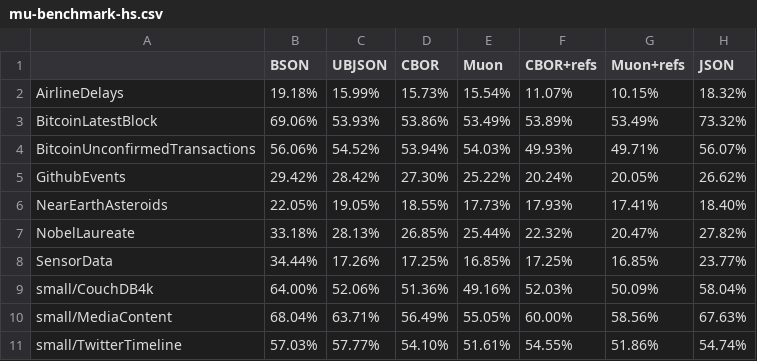
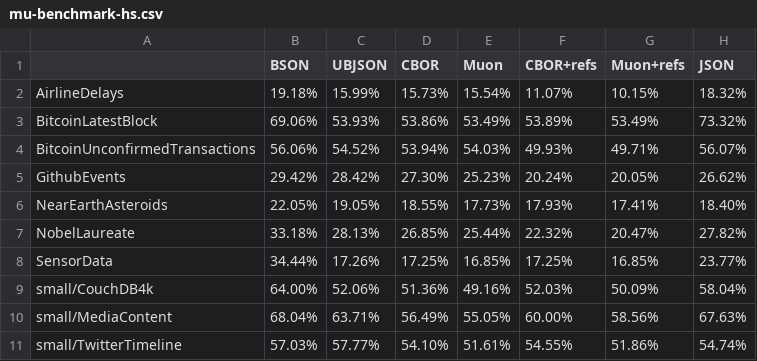
Before and after one commit to vshymanskyy/muon, a CSV file: results/mu-benchmark-hs.csv, drawn as a sheet.

```diff
--- a/results/mu-benchmark-hs.csv
+++ b/results/mu-benchmark-hs.csv
@@ -4,3 +4,3 @@ BitcoinLatestBlock,69.06%,53.93%,53.86%,53.49%,53.89%,53.49%,73.32%
 BitcoinUnconfirmedTransactions,56.06%,54.52%,53.94%,54.03%,49.93%,49.71%,56.07%
-GithubEvents,29.42%,28.42%,27.30%,25.22%,20.24%,20.05%,26.62%
+GithubEvents,29.42%,28.42%,27.30%,25.23%,20.24%,20.05%,26.62%
 NearEarthAsteroids,22.05%,19.05%,18.55%,17.73%,17.93%,17.41%,18.40%
```
Also changed, not shown: 1 other file.
